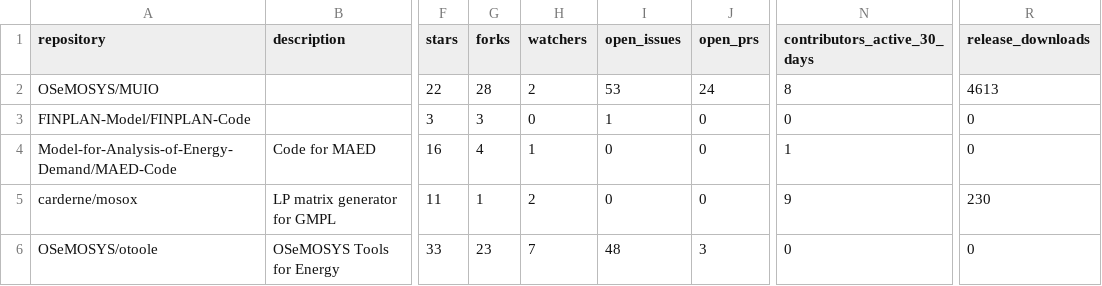
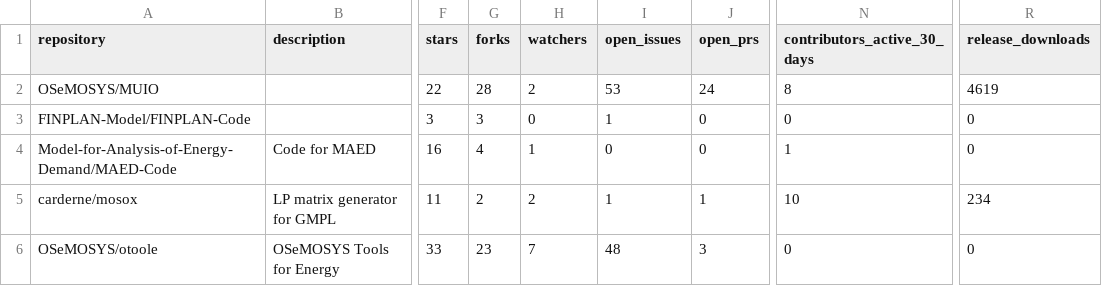
Before and after one commit to VedranKapor/github-metrics-dashboard, a CSV file: github_metrics.csv, drawn as a sheet; only a part is shown, gaps mark what is left out; the diff names each change by its address in the sheet, - before the commit and + after, or states it on an @@ line.

```diff
--- a/github_metrics.csv
+++ b/github_metrics.csv
-R2 (release_downloads): 4613
+R2 (release_downloads): 4619
-G5 (forks): 1
+G5 (forks): 2
-I5 (open_issues): 0
+I5 (open_issues): 1
-J5 (open_prs): 0
+J5 (open_prs): 1
-N5 (contributors_active_30_days): 9
+N5 (contributors_active_30_days): 10
-R5 (release_downloads): 230
+R5 (release_downloads): 234
```
